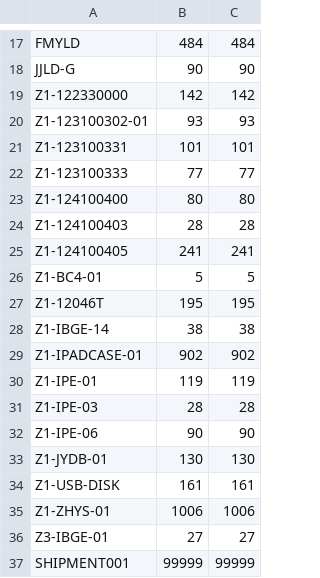
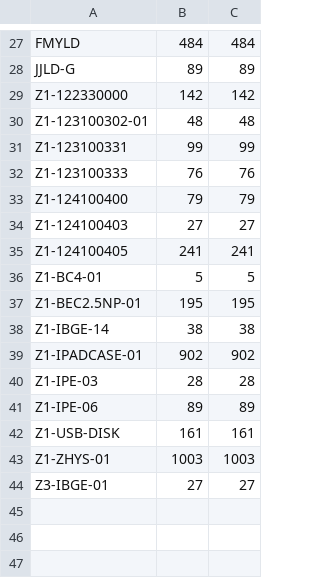
Before and after one commit to Yohansun/sun_sail, a CSV file: lib/tasks/brands/brands_stocks_20130625.csv, drawn as a sheet; only a part is shown, gaps mark what is left out; removed rows and columns are numbered as before the commit, all else as after; the diff covers the shown part only; the diff names each change by its address in the sheet, - before the commit and + after, or states it on an @@ line.

Commit message:
白兰氏7.2库存

```diff
--- a/lib/tasks/brands/brands_stocks_20130625.csv
+++ b/lib/tasks/brands/brands_stocks_20130625.csv
-B28: 90
+B28: 89
-C28: 90
+C28: 89
-B30: 93
+B30: 48
-C30: 93
+C30: 48
-B31: 101
+B31: 99
-C31: 101
+C31: 99
-B32: 77
+B32: 76
-C32: 77
+C32: 76
-B33: 80
+B33: 79
-C33: 80
+C33: 79
-B34: 28
+B34: 27
-C34: 28
+C34: 27
-A37: Z1-12046T
+A37: Z1-BEC2.5NP-01
-row 30: Z1-IPE-01 | 119 | 119
-B41: 90
+B41: 89
-C41: 90
+C41: 89
-row 33: Z1-JYDB-01 | 130 | 130
-B43: 1006
+B43: 1003
-C43: 1006
+C43: 1003
-row 37: SHIPMENT001 | 99999 | 99999
```
Also changed, not shown: 11 added rows, 1 removed row and 28 edited cells elsewhere in this file.
